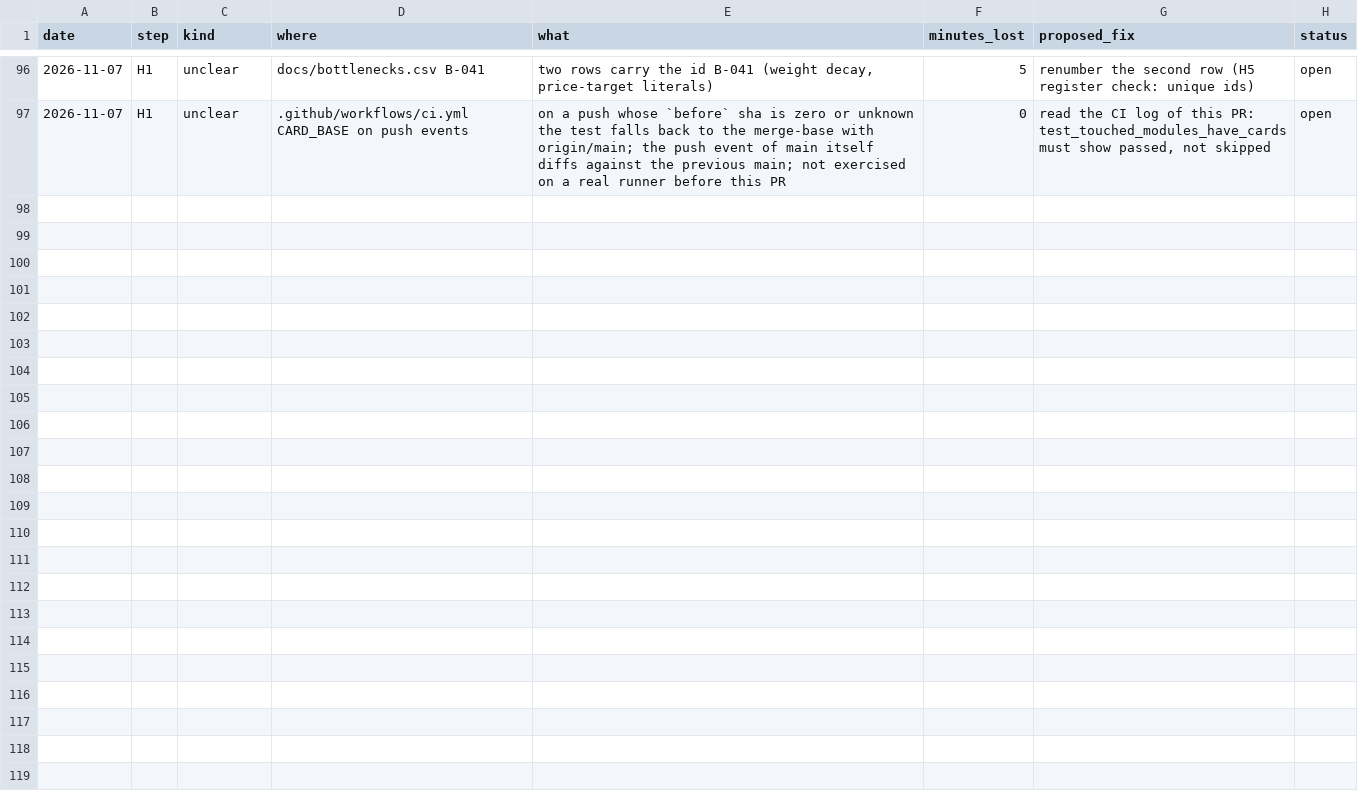
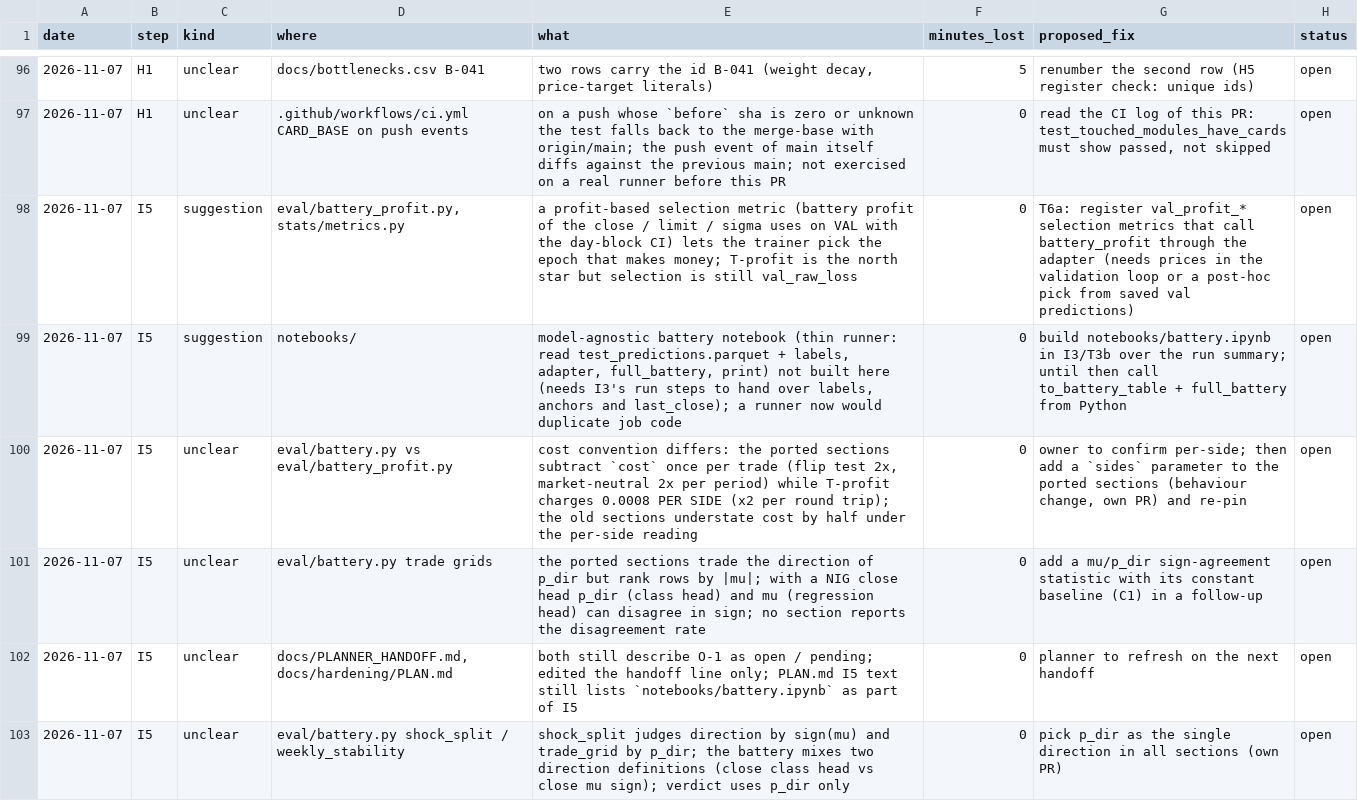
Before and after one commit to yuosef772424/nig-timenet-torch, a CSV file: docs/suggestions.csv, drawn as a sheet; only a part is shown, gaps mark what is left out.

```diff
--- a/docs/suggestions.csv
+++ b/docs/suggestions.csv
@@ -97 +97,7 @@ date,step,kind,where,what,minutes_lost,proposed_fix,status
 2026-11-07,H1,unclear,.github/workflows/ci.yml CARD_BASE on push events,on a push whose `before` sha is zero or unknown the test falls back to the merge-base with origin/main; the push event of main itself diffs against the previous main; not exercised on a real runner before this PR,0,"read the CI log of this PR: test_touched_modules_have_cards must show passed, not skipped",open
+2026-11-07,I5,suggestion,"eval/battery_profit.py, stats/metrics.py",a profit-based selection metric (battery profit of the close / limit / sigma uses on VAL with the day-block CI) lets the trainer pick the epoch that makes money; T-profit is the north star but selection is still val_raw_loss,0,T6a: register val_profit_* selection metrics that call battery_profit through the adapter (needs prices in the validation loop or a post-hoc pick from saved val predictions),open
+2026-11-07,I5,suggestion,notebooks/,"model-agnostic battery notebook (thin runner: read test_predictions.parquet + labels, adapter, full_battery, print) not built here (needs I3's run steps to hand over labels, anchors and last_close); a runner now would duplicate job code",0,build notebooks/battery.ipynb in I3/T3b over the run summary; until then call to_battery_table + full_battery from Python,open
+2026-11-07,I5,unclear,eval/battery.py vs eval/battery_profit.py,"cost convention differs: the ported sections subtract `cost` once per trade (flip test 2x, market-neutral 2x per period) while T-profit charges 0.0008 PER SIDE (x2 per round trip); the old sections understate cost by half under the per-side reading",0,"owner to confirm per-side; then add a `sides` parameter to the ported sections (behaviour change, own PR) and re-pin",open
+2026-11-07,I5,unclear,eval/battery.py trade grids,the ported sections trade the direction of p_dir but rank rows by |mu|; with a NIG close head p_dir (class head) and mu (regression head) can disagree in sign; no section reports the disagreement rate,0,add a mu/p_dir sign-agreement statistic with its constant baseline (C1) in a follow-up,open
+2026-11-07,I5,unclear,"docs/PLANNER_HANDOFF.md, docs/hardening/PLAN.md",both still describe O-1 as open / pending; edited the handoff line only; PLAN.md I5 text still lists `notebooks/battery.ipynb` as part of I5,0,planner to refresh on the next handoff,open
+2026-11-07,I5,unclear,eval/battery.py shock_split / weekly_stability,shock_split judges direction by sign(mu) and trade_grid by p_dir; the battery mixes two direction definitions (close class head vs close mu sign); verdict uses p_dir only,0,pick p_dir as the single direction in all sections (own PR),open
```
Also changed, not shown: docs/bottlenecks.csv, docs/friction_log.csv, 4 other files.
